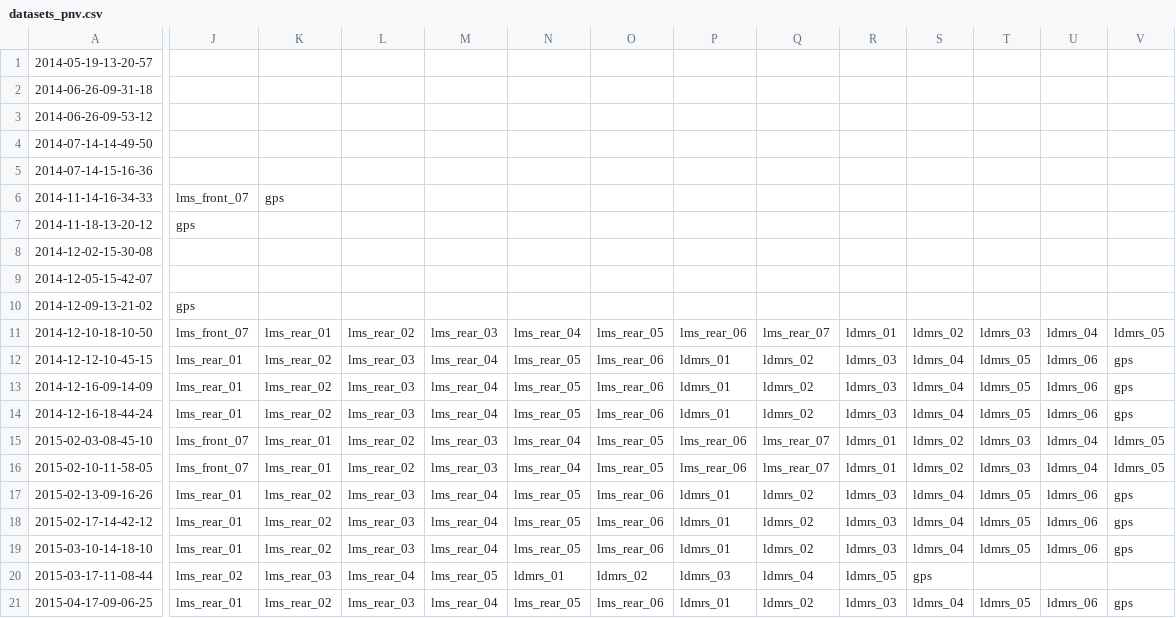
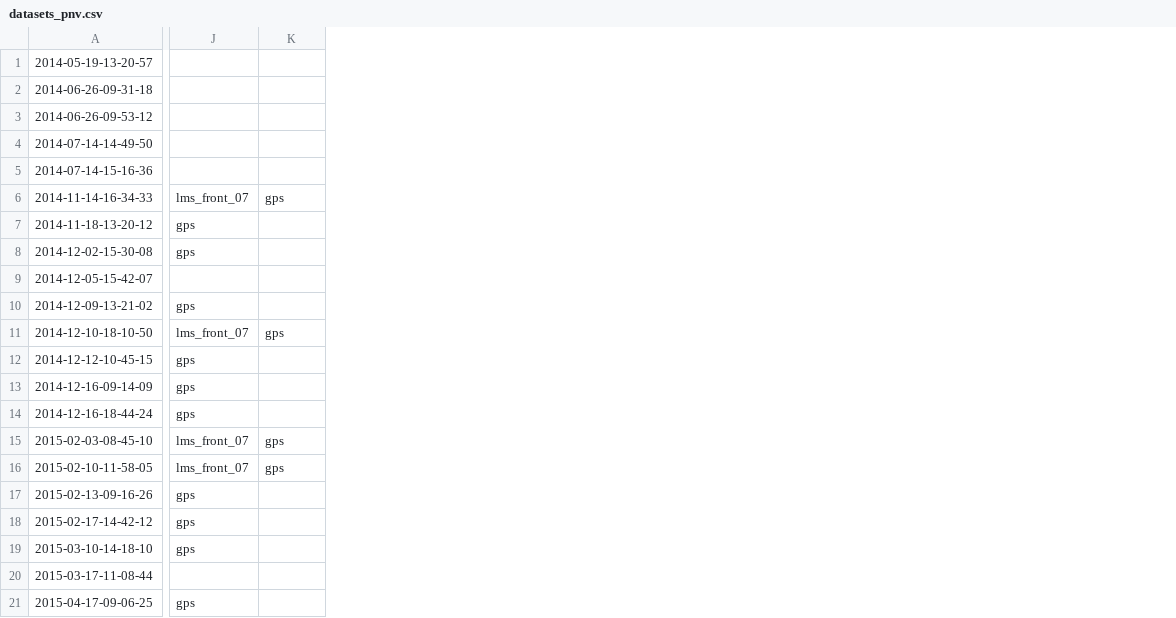
Before and after one commit to Kartikgar/RobotCarDataset-Scraper, a CSV file: datasets_pnv.csv, drawn as a sheet; only a part is shown, gaps mark what is left out; removed rows and columns are numbered as before the commit, all else as after; the diff covers the shown part only; the diff names each change by its address in the sheet, - before the commit and + after, or states it on an @@ line.

Commit message:
updated according to pointnetvlad dataset

```diff
--- a/datasets_pnv.csv
+++ b/datasets_pnv.csv
-column K, rows 6-21: gps |  |  |  |  | lms_rear_01 | lms_rear_02 | lms_rear_02 | lms_rear_02 | lms_rear_01 | lms_rear_01 | lms_rear_02 | lms_rear_02 | lms_rear_02 | lms_rear_03 | lms_rear_02
-column L, rows 11-21: lms_rear_02 | lms_rear_03 | lms_rear_03 | lms_rear_03 | lms_rear_02 | lms_rear_02 | lms_rear_03 | lms_rear_03 | lms_rear_03 | lms_rear_04 | lms_rear_03
-column M, rows 11-21: lms_rear_03 | lms_rear_04 | lms_rear_04 | lms_rear_04 | lms_rear_03 | lms_rear_03 | lms_rear_04 | lms_rear_04 | lms_rear_04 | lms_rear_05 | lms_rear_04
-column N, rows 11-21: lms_rear_04 | lms_rear_05 | lms_rear_05 | lms_rear_05 | lms_rear_04 | lms_rear_04 | lms_rear_05 | lms_rear_05 | lms_rear_05 | ldmrs_01 | lms_rear_05
-column O, rows 11-21: lms_rear_05 | lms_rear_06 | lms_rear_06 | lms_rear_06 | lms_rear_05 | lms_rear_05 | lms_rear_06 | lms_rear_06 | lms_rear_06 | ldmrs_02 | lms_rear_06
-column P, rows 11-21: lms_rear_06 | ldmrs_01 | ldmrs_01 | ldmrs_01 | lms_rear_06 | lms_rear_06 | ldmrs_01 | ldmrs_01 | ldmrs_01 | ldmrs_03 | ldmrs_01
-column Q, rows 11-21: lms_rear_07 | ldmrs_02 | ldmrs_02 | ldmrs_02 | lms_rear_07 | lms_rear_07 | ldmrs_02 | ldmrs_02 | ldmrs_02 | ldmrs_04 | ldmrs_02
-column R, rows 11-21: ldmrs_01 | ldmrs_03 | ldmrs_03 | ldmrs_03 | ldmrs_01 | ldmrs_01 | ldmrs_03 | ldmrs_03 | ldmrs_03 | ldmrs_05 | ldmrs_03
-column S, rows 11-21: ldmrs_02 | ldmrs_04 | ldmrs_04 | ldmrs_04 | ldmrs_02 | ldmrs_02 | ldmrs_04 | ldmrs_04 | ldmrs_04 | gps | ldmrs_04
-column T, rows 11-21: ldmrs_03 | ldmrs_05 | ldmrs_05 | ldmrs_05 | ldmrs_03 | ldmrs_03 | ldmrs_05 | ldmrs_05 | ldmrs_05 |  | ldmrs_05
-column U, rows 11-21: ldmrs_04 | ldmrs_06 | ldmrs_06 | ldmrs_06 | ldmrs_04 | ldmrs_04 | ldmrs_06 | ldmrs_06 | ldmrs_06 |  | ldmrs_06
-K6: (empty)
+K6: gps
-J8: (empty)
+J8: gps
-K11: ldmrs_05
+K11: gps
-J12:J14: lms_rear_01
+J12:J14: gps
-K12:K14: gps
+K12:K14: (empty)
-K15:K16: ldmrs_05
+K15:K16: gps
-J17:J19: lms_rear_01
+J17:J19: gps
-K17:K19: gps
+K17:K19: (empty)
-J20: lms_rear_02
+J20: (empty)
-J21: lms_rear_01
+J21: gps
-K21: gps
+K21: (empty)
```
Also changed, not shown: 7 removed columns and 59 edited cells elsewhere in this file.
